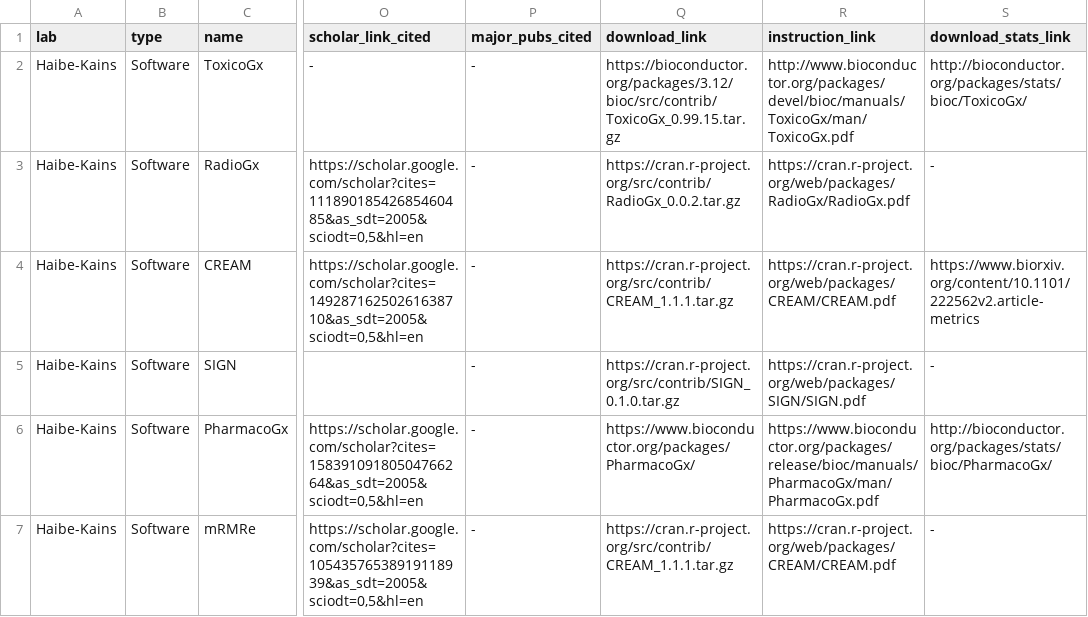
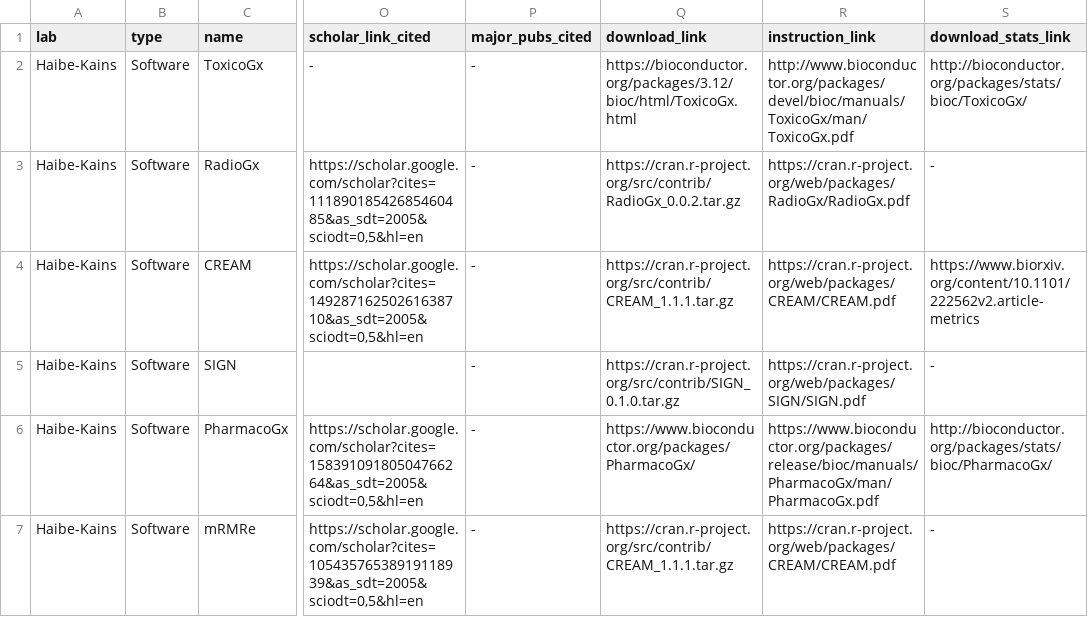
Before and after one commit to cbmp/cbmp, a CSV file: src/data/software.csv, drawn as a sheet; only a part is shown, gaps mark what is left out; the diff names each change by its address in the sheet, - before the commit and + after, or states it on an @@ line.

Commit message:
updating toxicogx link

```diff
--- a/src/data/software.csv
+++ b/src/data/software.csv
-Q2 (download_link): https://bioconductor.org/packages/3.12/bioc/src/contrib/ToxicoGx_0.99.15.tar.gz
+Q2 (download_link): https://bioconductor.org/packages/3.12/bioc/html/ToxicoGx.html
```
